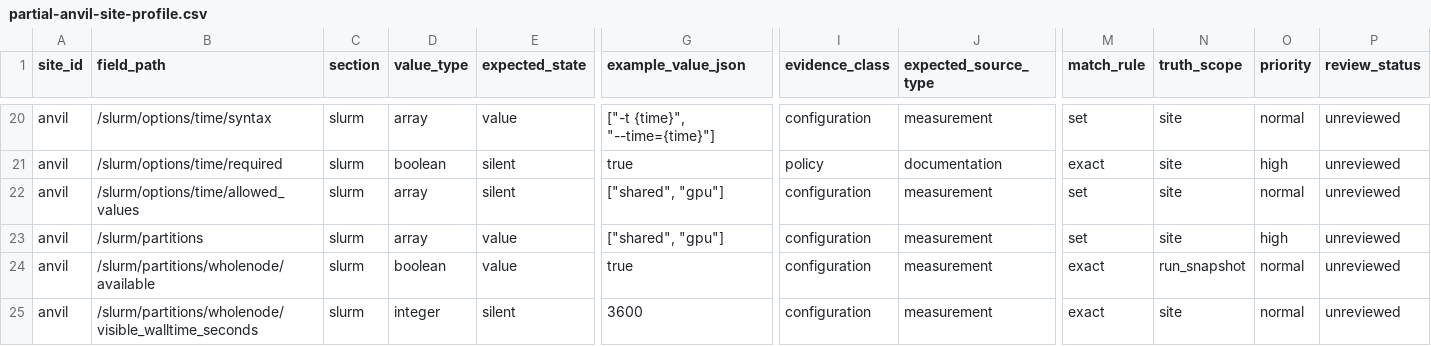
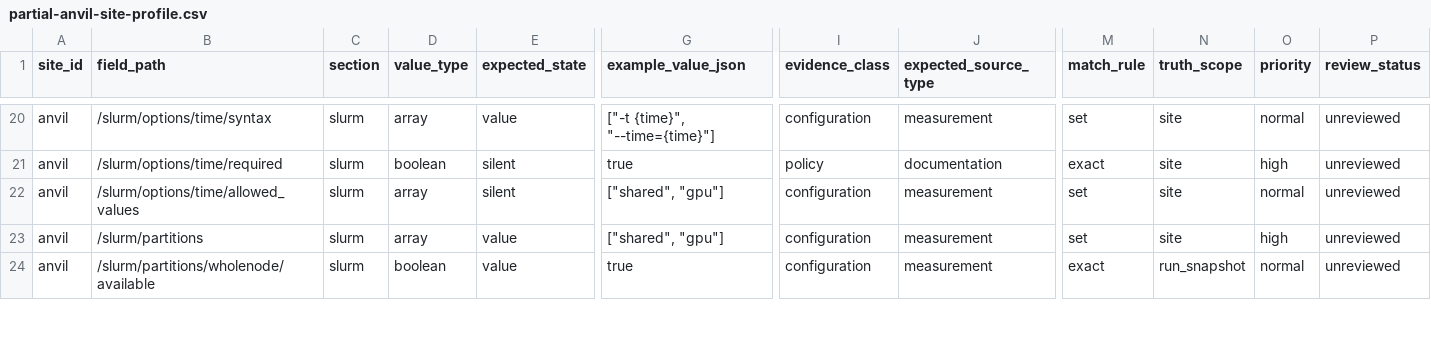
Before and after one commit to floability/hpc-site-preflight, a CSV file: evaluation/ground-truth/partial-anvil-site-profile.csv, drawn as a sheet; only a part is shown, gaps mark what is left out; rows hold the shown columns only; the diff covers the shown part only; the diff names each change by its address in the sheet, - before the commit and + after, or states it on an @@ line.

Commit message:
Reconcile Slurm walltime policy evidence

```diff
--- a/evaluation/ground-truth/partial-anvil-site-profile.csv
+++ b/evaluation/ground-truth/partial-anvil-site-profile.csv
-row 25: anvil | /slurm/partitions/wholenode/visible_walltime_seconds | slurm | integer | silent | 3600 | configuration | measurement | exact | site | normal | unreviewed
```
Also changed, not shown: 9 removed rows and 26 edited cells elsewhere in this file, evaluation/ground-truth/anvil-site-profile.csv, 22 other files.
